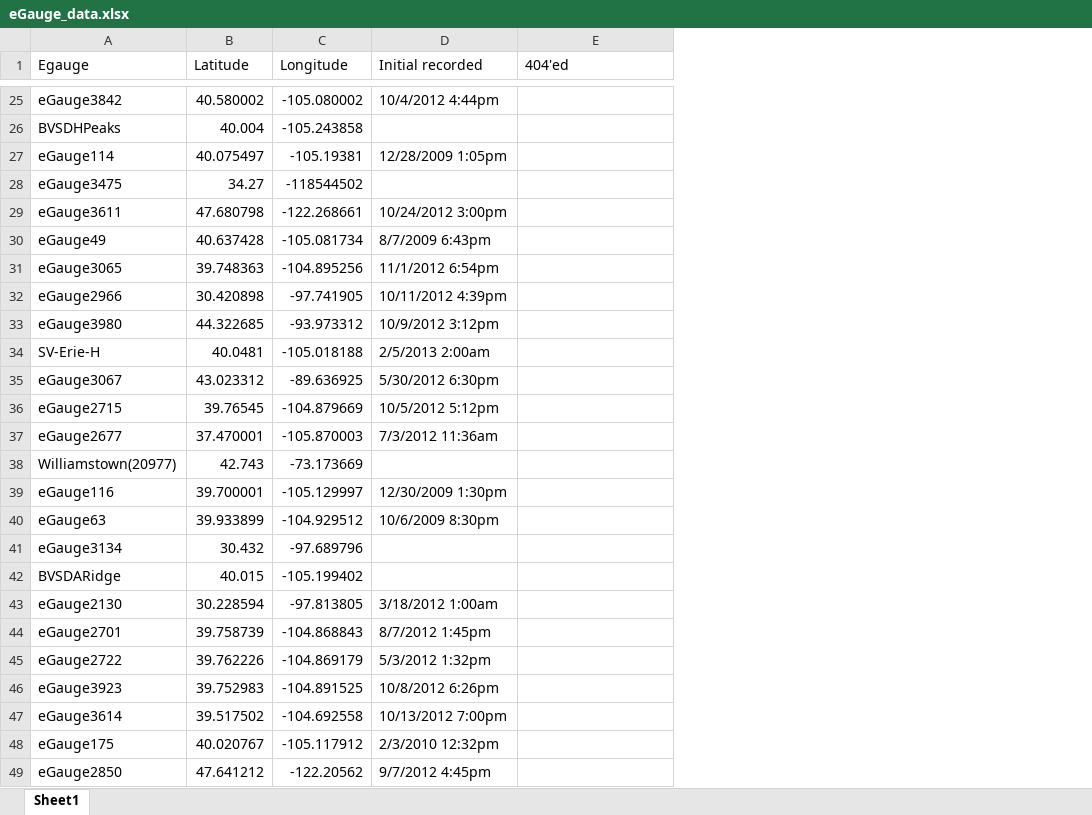
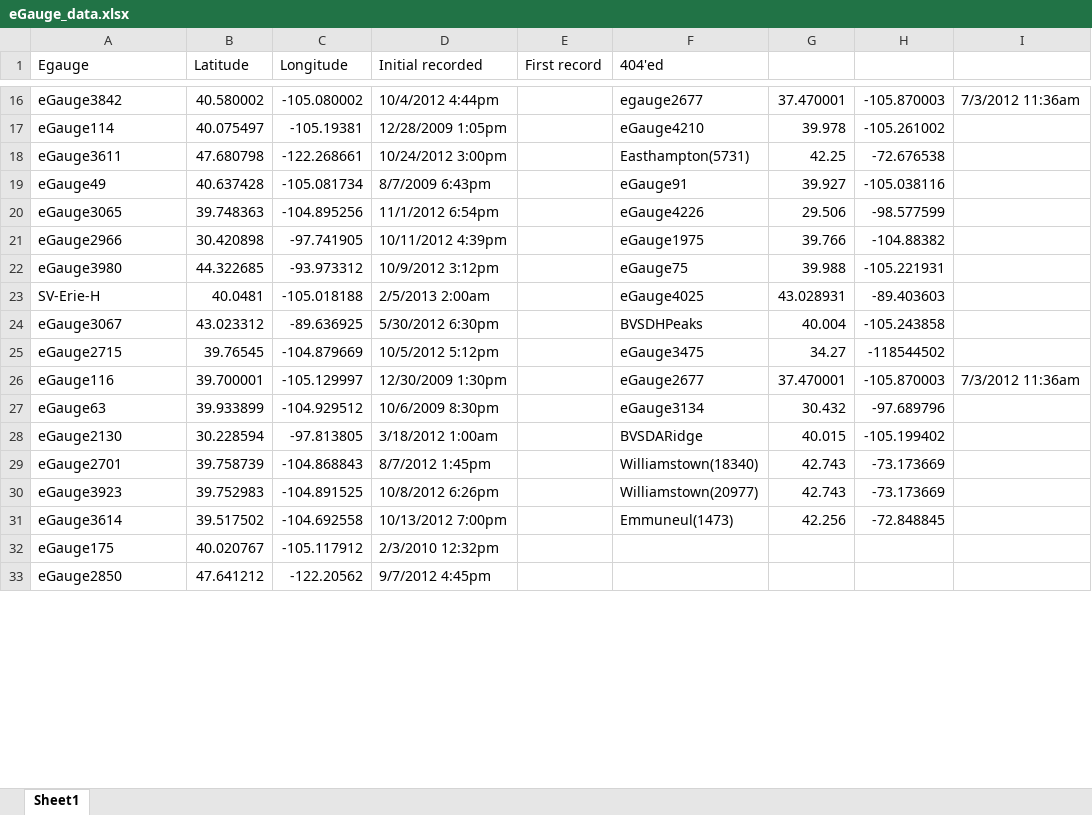
Before and after one commit to Joebreda/weather-data, an Excel workbook: eGauge_data.xlsx, sheet Sheet1, drawn as a sheet; only a part is shown, gaps mark what is left out; values as stored, in another font and other column widths than the file's, no borders; removed rows and columns are numbered as before the commit, all else as after; the diff covers the shown part only; the diff names each change by its address in the sheet, - before the commit and + after, or states it on an @@ line.

```diff
--- a/eGauge_data.xlsx (sheet Sheet1)
+++ b/eGauge_data.xlsx (sheet Sheet1)
+column E (First record), empty
+column G, rows 16-31: 37.470001 | 39.978 | 42.25 | 39.927 | 29.506 | 39.766 | 39.988 | 43.028931 | 40.004 | 34.27 | 37.470001 | 30.432 | 40.015 | 42.743 | 42.743 | 42.256
+column H, rows 16-31: -105.870003 | -105.261002 | -72.676538 | -105.038116 | -98.577599 | -104.88382 | -105.221931 | -89.403603 | -105.243858 | -118544502 | -105.870003 | -97.689796 | -105.199402 | -73.173669 | -73.173669 | -72.848845
+column I, rows 16-26: 7/3/2012 11:36am |  |  |  |  |  |  |  |  |  | 7/3/2012 11:36am
-F16 (404'ed): (empty)
+F16 (404'ed): egauge2677
-row 26: BVSDHPeaks | 40.004 | -105.243858
-F17 (404'ed): (empty)
+F17 (404'ed): eGauge4210
-row 28: eGauge3475 | 34.27 | -118544502
-F18 (404'ed): (empty)
+F18 (404'ed): Easthampton(5731)
-F19 (404'ed): (empty)
+F19 (404'ed): eGauge91
-F20 (404'ed): (empty)
+F20 (404'ed): eGauge4226
-F21 (404'ed): (empty)
+F21 (404'ed): eGauge1975
-F22 (404'ed): (empty)
+F22 (404'ed): eGauge75
-F23 (404'ed): (empty)
+F23 (404'ed): eGauge4025
-F24 (404'ed): (empty)
+F24 (404'ed): BVSDHPeaks
-F25 (404'ed): (empty)
+F25 (404'ed): eGauge3475
-row 37: eGauge2677 | 37.470001 | -105.870003 | 7/3/2012 11:36am
-row 38: Williamstown(20977) | 42.743 | -73.173669
-F26 (404'ed): (empty)
+F26 (404'ed): eGauge2677
-F27 (404'ed): (empty)
+F27 (404'ed): eGauge3134
-row 41: eGauge3134 | 30.432 | -97.689796
-row 42: BVSDARidge | 40.015 | -105.199402
-F28 (404'ed): (empty)
+F28 (404'ed): BVSDARidge
-F29 (404'ed): (empty)
+F29 (404'ed): Williamstown(18340)
-row 45: eGauge2722 | 39.762226 | -104.869179 | 5/3/2012 1:32pm
-F30 (404'ed): (empty)
+F30 (404'ed): Williamstown(20977)
-F31 (404'ed): (empty)
+F31 (404'ed): Emmuneul(1473)
```
Also changed, not shown: 42 removed rows, 1 moved row and 19 edited cells elsewhere in this sheet, 47 other files.
